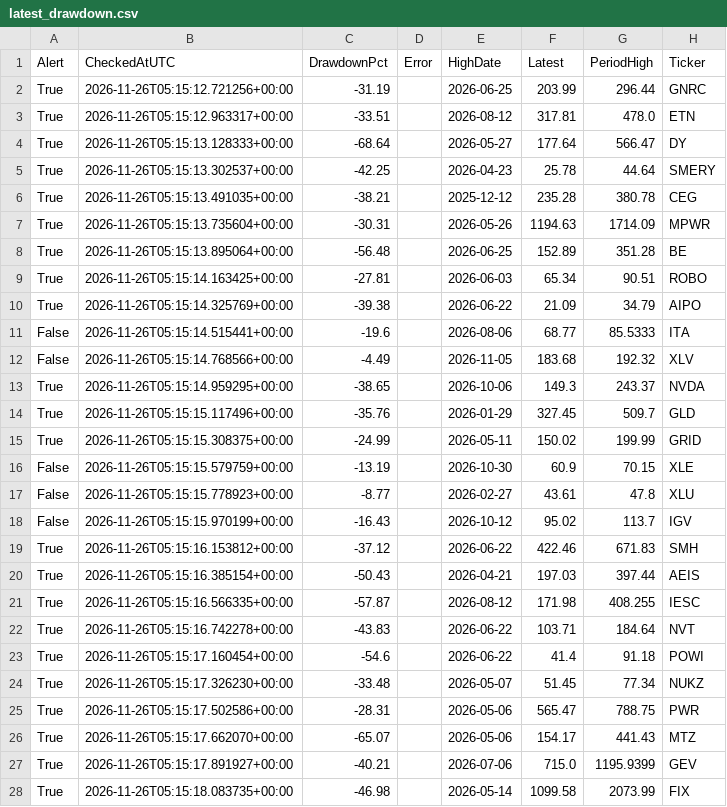
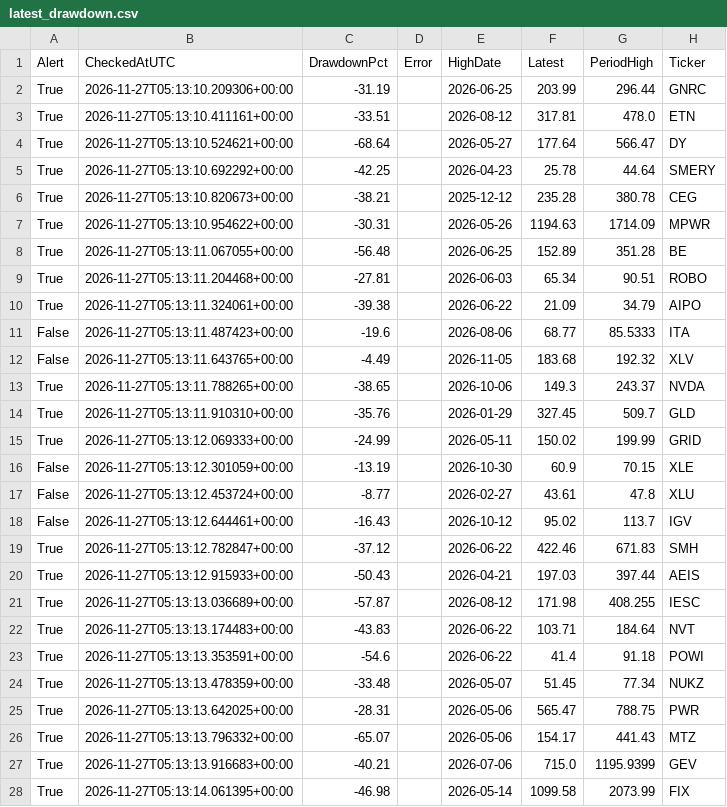
Before and after one commit to jfqbrightroute-max/us-stock-radar, a CSV file: data/latest_drawdown.csv, drawn as a sheet; only a part is shown; the diff covers the shown part only.

```diff
--- a/data/latest_drawdown.csv
+++ b/data/latest_drawdown.csv
@@ -1,28 +1,28 @@
 Alert,CheckedAtUTC,DrawdownPct,Error,HighDate,Latest,PeriodHigh,Ticker
-True,2026-11-26T05:15:12.721256+00:00,-31.19,,2026-06-25,203.99,296.44,GNRC
-True,2026-11-26T05:15:12.963317+00:00,-33.51,,2026-08-12,317.81,478.0,ETN
-True,2026-11-26T05:15:13.128333+00:00,-68.64,,2026-05-27,177.64,566.47,DY
-True,2026-11-26T05:15:13.302537+00:00,-42.25,,2026-04-23,25.78,44.64,SMERY
-True,2026-11-26T05:15:13.491035+00:00,-38.21,,2025-12-12,235.28,380.78,CEG
-True,2026-11-26T05:15:13.735604+00:00,-30.31,,2026-05-26,1194.63,1714.09,MPWR
-True,2026-11-26T05:15:13.895064+00:00,-56.48,,2026-06-25,152.89,351.28,BE
-True,2026-11-26T05:15:14.163425+00:00,-27.81,,2026-06-03,65.34,90.51,ROBO
-True,2026-11-26T05:15:14.325769+00:00,-39.38,,2026-06-22,21.09,34.79,AIPO
-False,2026-11-26T05:15:14.515441+00:00,-19.6,,2026-08-06,68.77,85.5333,ITA
-False,2026-11-26T05:15:14.768566+00:00,-4.49,,2026-11-05,183.68,192.32,XLV
-True,2026-11-26T05:15:14.959295+00:00,-38.65,,2026-10-06,149.3,243.37,NVDA
-True,2026-11-26T05:15:15.117496+00:00,-35.76,,2026-01-29,327.45,509.7,GLD
-True,2026-11-26T05:15:15.308375+00:00,-24.99,,2026-05-11,150.02,199.99,GRID
-False,2026-11-26T05:15:15.579759+00:00,-13.19,,2026-10-30,60.9,70.15,XLE
-False,2026-11-26T05:15:15.778923+00:00,-8.77,,2026-02-27,43.61,47.8,XLU
-False,2026-11-26T05:15:15.970199+00:00,-16.43,,2026-10-12,95.02,113.7,IGV
-True,2026-11-26T05:15:16.153812+00:00,-37.12,,2026-06-22,422.46,671.83,SMH
-True,2026-11-26T05:15:16.385154+00:00,-50.43,,2026-04-21,197.03,397.44,AEIS
-True,2026-11-26T05:15:16.566335+00:00,-57.87,,2026-08-12,171.98,408.255,IESC
-True,2026-11-26T05:15:16.742278+00:00,-43.83,,2026-06-22,103.71,184.64,NVT
-True,2026-11-26T05:15:17.160454+00:00,-54.6,,2026-06-22,41.4,91.18,POWI
-True,2026-11-26T05:15:17.326230+00:00,-33.48,,2026-05-07,51.45,77.34,NUKZ
-True,2026-11-26T05:15:17.502586+00:00,-28.31,,2026-05-06,565.47,788.75,PWR
-True,2026-11-26T05:15:17.662070+00:00,-65.07,,2026-05-06,154.17,441.43,MTZ
-True,2026-11-26T05:15:17.891927+00:00,-40.21,,2026-07-06,715.0,1195.9399,GEV
-True,2026-11-26T05:15:18.083735+00:00,-46.98,,2026-05-14,1099.58,2073.99,FIX
+True,2026-11-27T05:13:10.209306+00:00,-31.19,,2026-06-25,203.99,296.44,GNRC
+True,2026-11-27T05:13:10.411161+00:00,-33.51,,2026-08-12,317.81,478.0,ETN
+True,2026-11-27T05:13:10.524621+00:00,-68.64,,2026-05-27,177.64,566.47,DY
+True,2026-11-27T05:13:10.692292+00:00,-42.25,,2026-04-23,25.78,44.64,SMERY
+True,2026-11-27T05:13:10.820673+00:00,-38.21,,2025-12-12,235.28,380.78,CEG
+True,2026-11-27T05:13:10.954622+00:00,-30.31,,2026-05-26,1194.63,1714.09,MPWR
+True,2026-11-27T05:13:11.067055+00:00,-56.48,,2026-06-25,152.89,351.28,BE
+True,2026-11-27T05:13:11.204468+00:00,-27.81,,2026-06-03,65.34,90.51,ROBO
+True,2026-11-27T05:13:11.324061+00:00,-39.38,,2026-06-22,21.09,34.79,AIPO
+False,2026-11-27T05:13:11.487423+00:00,-19.6,,2026-08-06,68.77,85.5333,ITA
+False,2026-11-27T05:13:11.643765+00:00,-4.49,,2026-11-05,183.68,192.32,XLV
+True,2026-11-27T05:13:11.788265+00:00,-38.65,,2026-10-06,149.3,243.37,NVDA
+True,2026-11-27T05:13:11.910310+00:00,-35.76,,2026-01-29,327.45,509.7,GLD
+True,2026-11-27T05:13:12.069333+00:00,-24.99,,2026-05-11,150.02,199.99,GRID
+False,2026-11-27T05:13:12.301059+00:00,-13.19,,2026-10-30,60.9,70.15,XLE
+False,2026-11-27T05:13:12.453724+00:00,-8.77,,2026-02-27,43.61,47.8,XLU
+False,2026-11-27T05:13:12.644461+00:00,-16.43,,2026-10-12,95.02,113.7,IGV
+True,2026-11-27T05:13:12.782847+00:00,-37.12,,2026-06-22,422.46,671.83,SMH
+True,2026-11-27T05:13:12.915933+00:00,-50.43,,2026-04-21,197.03,397.44,AEIS
+True,2026-11-27T05:13:13.036689+00:00,-57.87,,2026-08-12,171.98,408.255,IESC
+True,2026-11-27T05:13:13.174483+00:00,-43.83,,2026-06-22,103.71,184.64,NVT
+True,2026-11-27T05:13:13.353591+00:00,-54.6,,2026-06-22,41.4,91.18,POWI
+True,2026-11-27T05:13:13.478359+00:00,-33.48,,2026-05-07,51.45,77.34,NUKZ
+True,2026-11-27T05:13:13.642025+00:00,-28.31,,2026-05-06,565.47,788.75,PWR
+True,2026-11-27T05:13:13.796332+00:00,-65.07,,2026-05-06,154.17,441.43,MTZ
+True,2026-11-27T05:13:13.916683+00:00,-40.21,,2026-07-06,715.0,1195.9399,GEV
+True,2026-11-27T05:13:14.061395+00:00,-46.98,,2026-05-14,1099.58,2073.99,FIX
```
Also changed, not shown: 62 edited cells elsewhere in this file.
